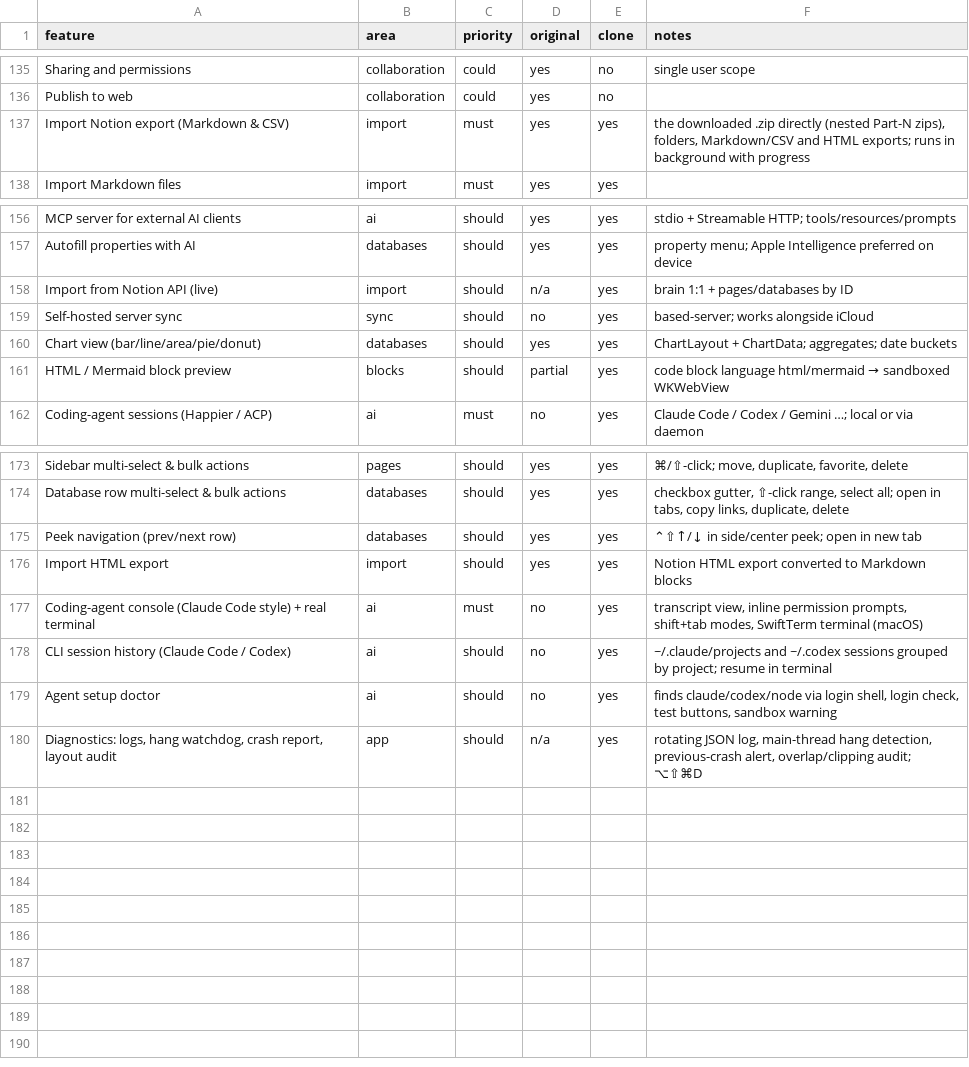
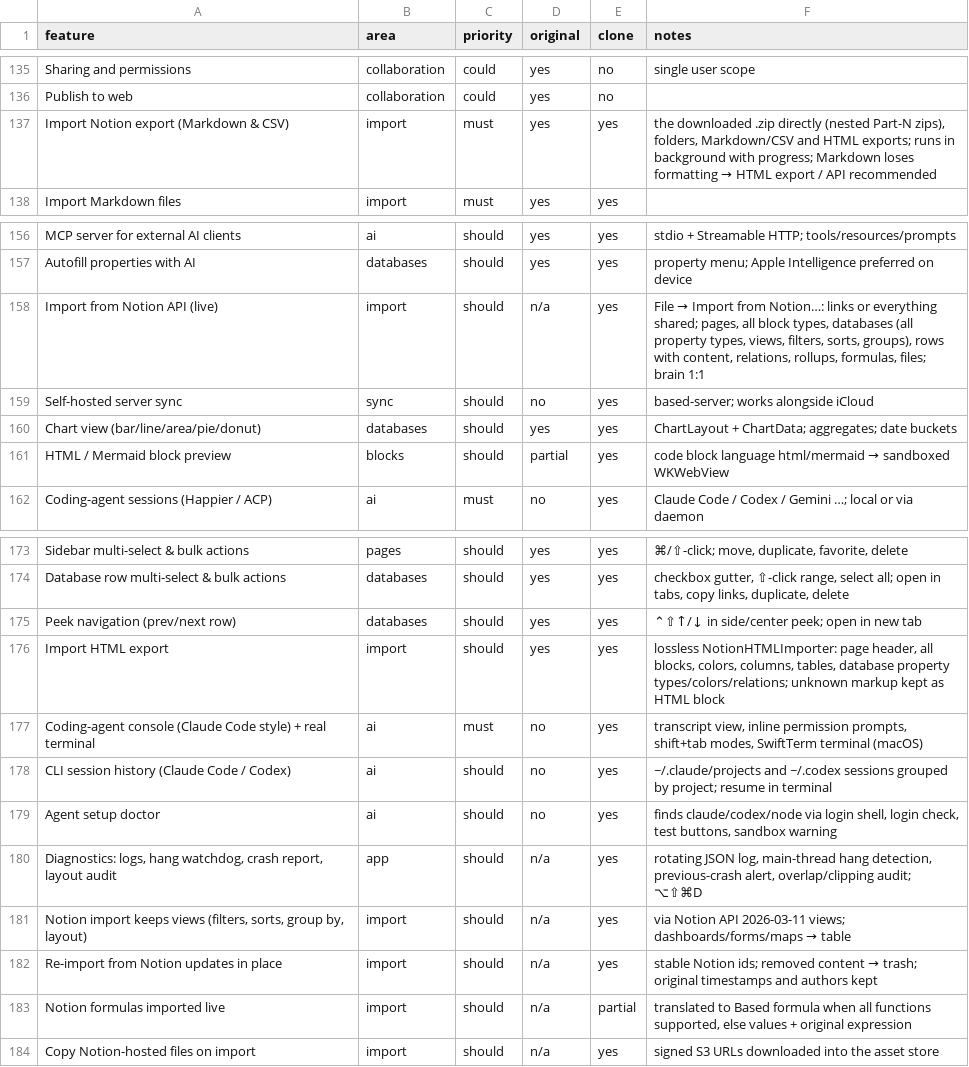
Before and after one commit to elija-7580/Based, a CSV file: replica/features.csv, drawn as a sheet; only a part is shown, gaps mark what is left out.

Commit message:
Pass 10: 1:1 Notion import — Notion API (pages, all blocks, databases with views/filters/sorts/groups, relations, rollups, formulas, files) + lossless HTML export import, re-import updates in place, Import from Notion sheet

```diff
--- a/replica/features.csv
+++ b/replica/features.csv
@@ -136,3 +136,3 @@ Sharing and permissions,collaboration,could,yes,no,single user scope
 Publish to web,collaboration,could,yes,no,
-Import Notion export (Markdown & CSV),import,must,yes,yes,"the downloaded .zip directly (nested Part-N zips), folders, Markdown/CSV and HTML exports; runs in background with progress"
+Import Notion export (Markdown & CSV),import,must,yes,yes,"the downloaded .zip directly (nested Part-N zips), folders, Markdown/CSV and HTML exports; runs in background with progress; Markdown loses formatting → HTML export / API recommended"
 Import Markdown files,import,must,yes,yes,
@@ -157,3 +157,3 @@ MCP server for external AI clients,ai,should,yes,yes,stdio + Streamable HTTP; to
 Autofill properties with AI,databases,should,yes,yes,property menu; Apple Intelligence preferred on device
-Import from Notion API (live),import,should,n/a,yes,brain 1:1 + pages/databases by ID
+Import from Notion API (live),import,should,n/a,yes,"File → Import from Notion…: links or everything shared; pages, all block types, databases (all property types, views, filters, sorts, groups), rows with content, relations, rollups, formulas, files; brain 1:1"
 Self-hosted server sync,sync,should,no,yes,based-server; works alongside iCloud
@@ -175,3 +175,3 @@ Database row multi-select & bulk actions,databases,should,yes,yes,"checkbox gutt
 Peek navigation (prev/next row),databases,should,yes,yes,⌃⇧↑/↓ in side/center peek; open in new tab
-Import HTML export,import,should,yes,yes,Notion HTML export converted to Markdown blocks
+Import HTML export,import,should,yes,yes,"lossless NotionHTMLImporter: page header, all blocks, colors, columns, tables, database property types/colors/relations; unknown markup kept as HTML block"
 Coding-agent console (Claude Code style) + real terminal,ai,must,no,yes,"transcript view, inline permission prompts, shift+tab modes, SwiftTerm terminal (macOS)"
@@ -180 +180,5 @@ Agent setup doctor,ai,should,no,yes,"finds claude/codex/node via login shell, lo
 "Diagnostics: logs, hang watchdog, crash report, layout audit",app,should,n/a,yes,"rotating JSON log, main-thread hang detection, previous-crash alert, overlap/clipping audit; ⌥⇧⌘D"
+"Notion import keeps views (filters, sorts, group by, layout)",import,should,n/a,yes,via Notion API 2026-03-11 views; dashboards/forms/maps → table
+Re-import from Notion updates in place,import,should,n/a,yes,stable Notion ids; removed content → trash; original timestamps and authors kept
+Notion formulas imported live,import,should,n/a,partial,"translated to Based formula when all functions supported, else values + original expression"
+Copy Notion-hosted files on import,import,should,n/a,yes,signed S3 URLs downloaded into the asset store
```
Also changed, not shown: 22 other files.
